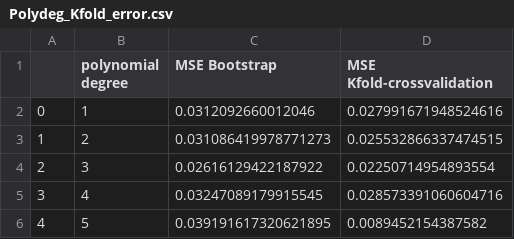
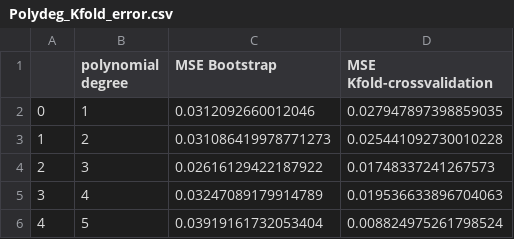
Before and after one commit to schraderSimon/FYS-STK, a CSV file: project1/csvData/Polydeg_Kfold_error.csv, drawn as a sheet.

```diff
--- a/project1/csvData/Polydeg_Kfold_error.csv
+++ b/project1/csvData/Polydeg_Kfold_error.csv
@@ -1,6 +1,6 @@
 ,polynomial degree,MSE Bootstrap,MSE Kfold-crossvalidation
-0,1,0.0312092660012046,0.027991671948524616
-1,2,0.031086419978771273,0.025532866337474515
-2,3,0.02616129422187922,0.02250714954893554
-3,4,0.03247089179915545,0.028573391060604716
-4,5,0.039191617320621895,0.0089452154387582
+0,1,0.0312092660012046,0.027947897398859035
+1,2,0.031086419978771273,0.025441092730010228
+2,3,0.02616129422187922,0.01748337241267573
+3,4,0.03247089179914789,0.019536633896704063
+4,5,0.03919161732053404,0.008824975261798524
```
Also changed, not shown: 3 other files.
